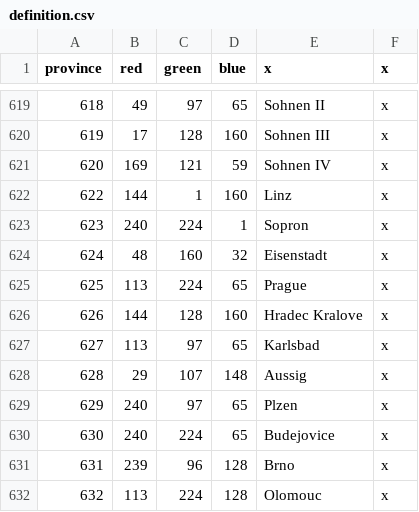
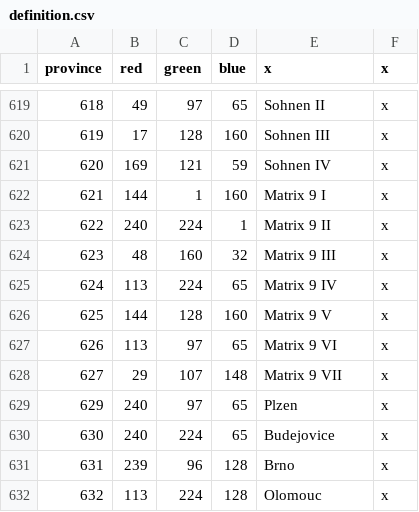
Before and after one commit to s-williams/Victoria-2-X, a CSV file: map/definition.csv, drawn as a sheet; only a part is shown, gaps mark what is left out; the diff names each change by its address in the sheet, - before the commit and + after, or states it on an @@ line.

```diff
--- a/map/definition.csv
+++ b/map/definition.csv
@@ column A (province) renumbered between rows 622 and 628 @@
-E622 (x): Linz
+E622 (x): Matrix 9 I
-E623 (x): Sopron
+E623 (x): Matrix 9 II
-E624 (x): Eisenstadt
+E624 (x): Matrix 9 III
-E625 (x): Prague
+E625 (x): Matrix 9 IV
-E626 (x): Hradec Kralove
+E626 (x): Matrix 9 V
-E627 (x): Karlsbad
+E627 (x): Matrix 9 VI
-E628 (x): Aussig
+E628 (x): Matrix 9 VII
```
Also changed, not shown: localisation/map.csv, 10 other files.
